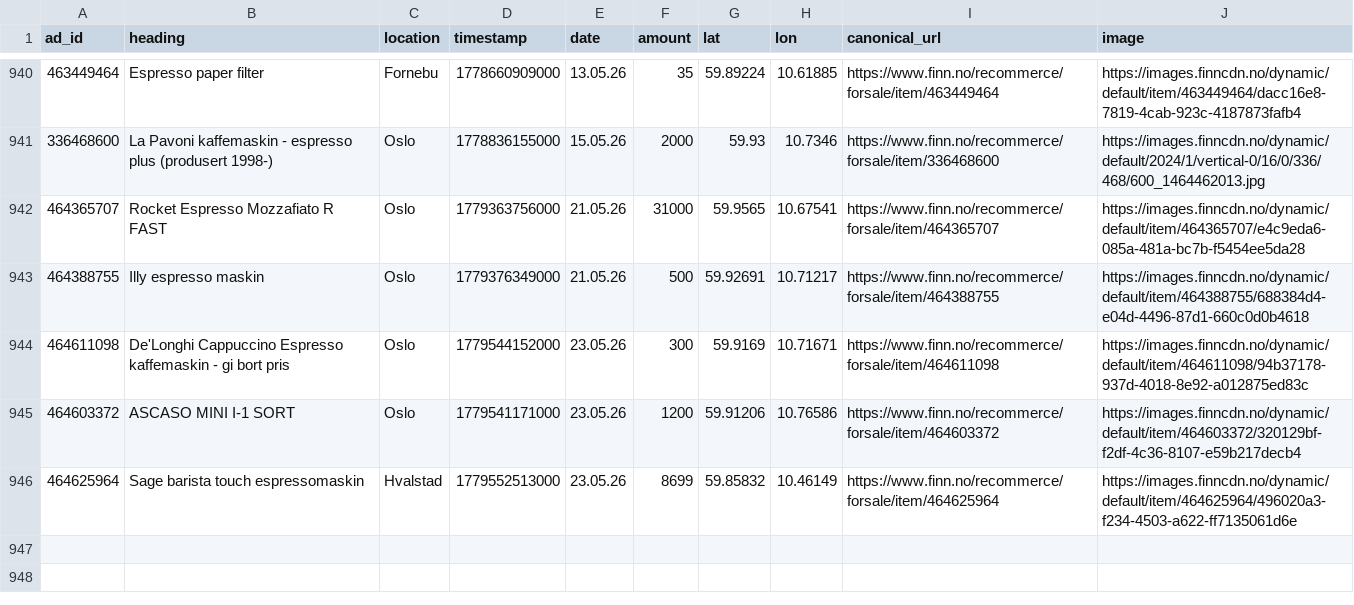
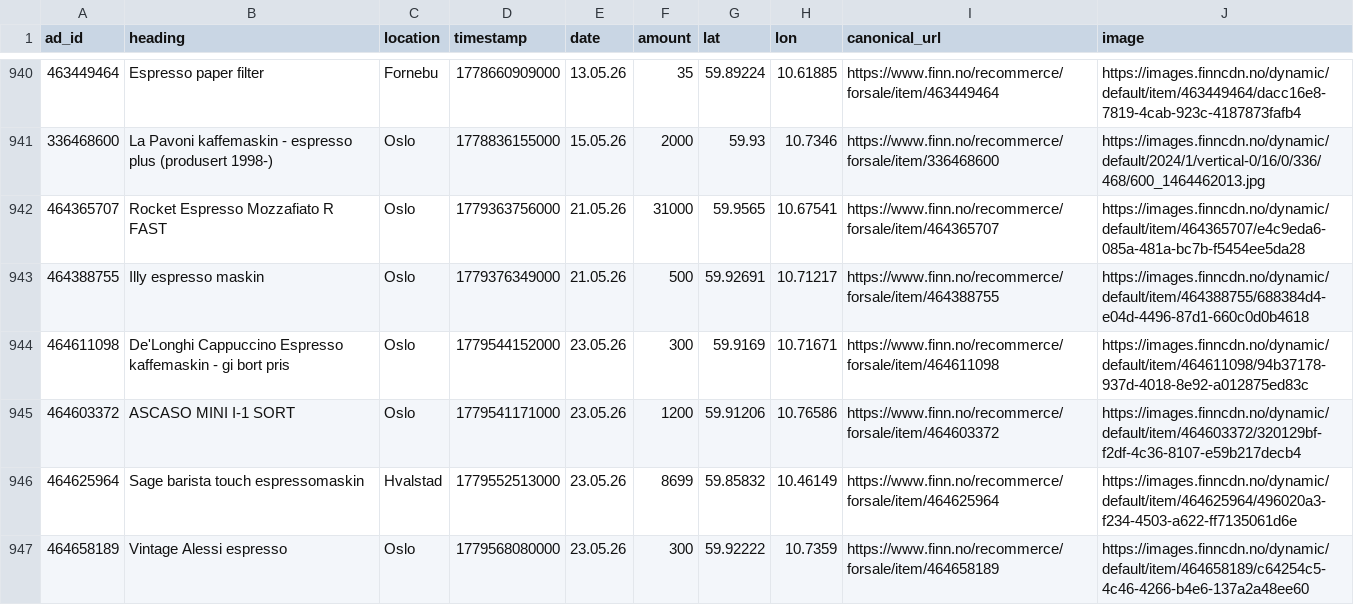
Before and after one commit to aslak01/espresso, a CSV file: data/espresso.csv, drawn as a sheet; only a part is shown, gaps mark what is left out; the diff names each change by its address in the sheet, - before the commit and + after, or states it on an @@ line.

```diff
--- a/data/espresso.csv
+++ b/data/espresso.csv
+row 947: 464658189 | Vintage Alessi espresso | Oslo | 1779568080000 | 23.05.26 | 300 | 59.92222 | 10.7359 | https://www.finn.no/recommerce/forsale/item/464658189 | https://images.finncdn.no/dynamic/default/item/464658189/c64254c5-4c46-4266-b4e6-137a2a48ee60
```
